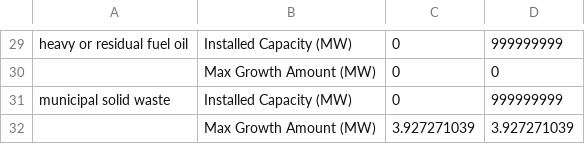
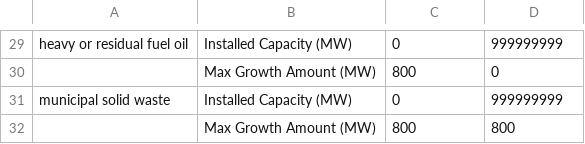
Before and after one commit to EnergyInnovation/eps-nevada, a CSV file: InputData/elec/MCGLT/MCGLT.csv, drawn as a sheet; only a part is shown, gaps mark what is left out; removed rows and columns are numbered as before the commit, all else as after; the diff covers the shown part only; the diff names each change by its address in the sheet, - before the commit and + after, or states it on an @@ line.

```diff
--- a/InputData/elec/MCGLT/MCGLT.csv
+++ b/InputData/elec/MCGLT/MCGLT.csv
-C30: 0
+C30: 800
-row 32:  | Max Growth Amount (MW) | 3.927271039 | 3.927271039
+row 32:  | Max Growth Amount (MW) | 800 | 800
```
Also changed, not shown: 12 added rows, 12 removed rows and 1 edited cell elsewhere in this file, 1 other file.
